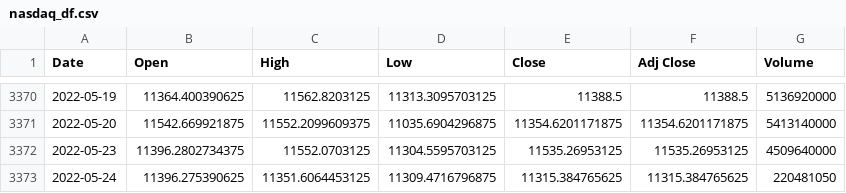
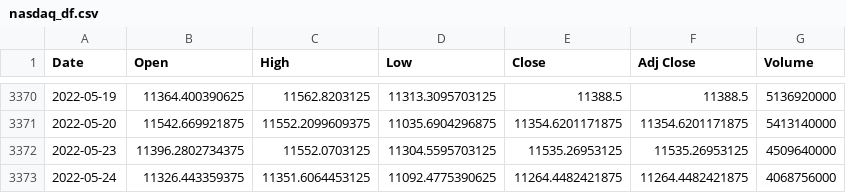
Before and after one commit to bltmstgr/BTC_price_prediction_LinearRegression, a CSV file: nasdaq_df.csv, drawn as a sheet; only a part is shown, gaps mark what is left out.

```diff
--- a/nasdaq_df.csv
+++ b/nasdaq_df.csv
@@ -3372,2 +3372,2 @@ Date,Open,High,Low,Close,Adj Close,Volume
 2022-05-23,11396.2802734375,11552.0703125,11304.5595703125,11535.26953125,11535.26953125,4509640000
-2022-05-24,11396.275390625,11351.6064453125,11309.4716796875,11315.384765625,11315.384765625,220481050
+2022-05-24,11326.443359375,11351.6064453125,11092.4775390625,11264.4482421875,11264.4482421875,4068756000
```
Also changed, not shown: btc_df.csv, dxy_df.csv, 4 other files.
